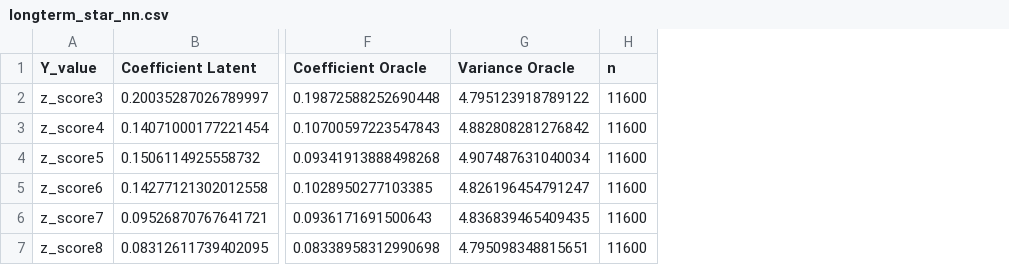
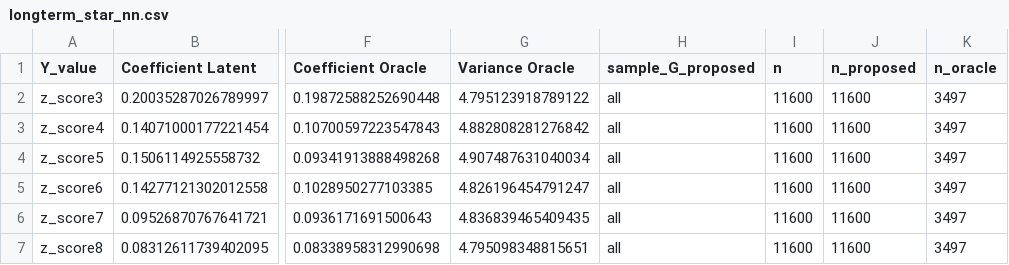
Before and after one commit to isaacmeza/NNPIV, a CSV file: output/longterm_star_nn.csv, drawn as a sheet; only a part is shown, gaps mark what is left out; the diff names each change by its address in the sheet, - before the commit and + after, or states it on an @@ line.

```diff
--- a/output/longterm_star_nn.csv
+++ b/output/longterm_star_nn.csv
+column H (sample_G_proposed), rows 2-7: all all
+column J (n_proposed), rows 2-7: all 11600
+column K (n_oracle), rows 2-7: all 3497
```
Also changed, not shown: output/heterogeneous_star_nn.csv, output/heterogeneous_star_rkhs.csv, 34 other files.
